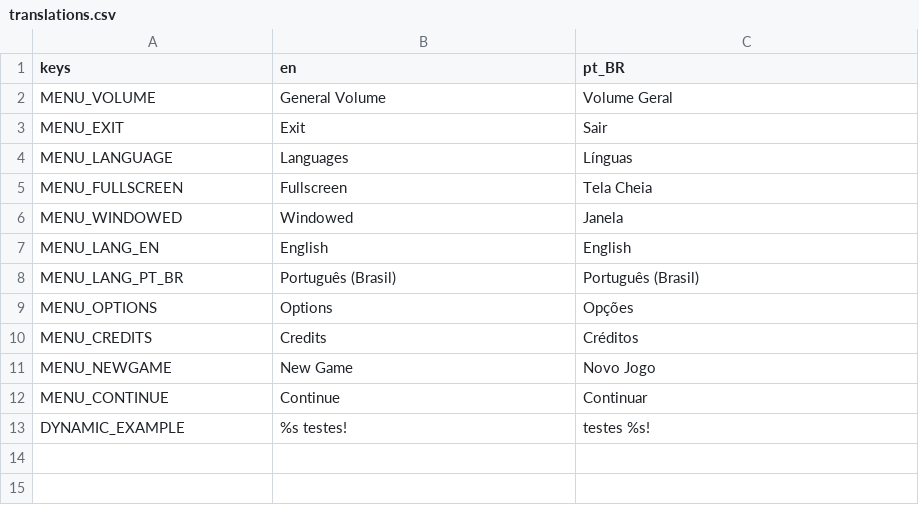
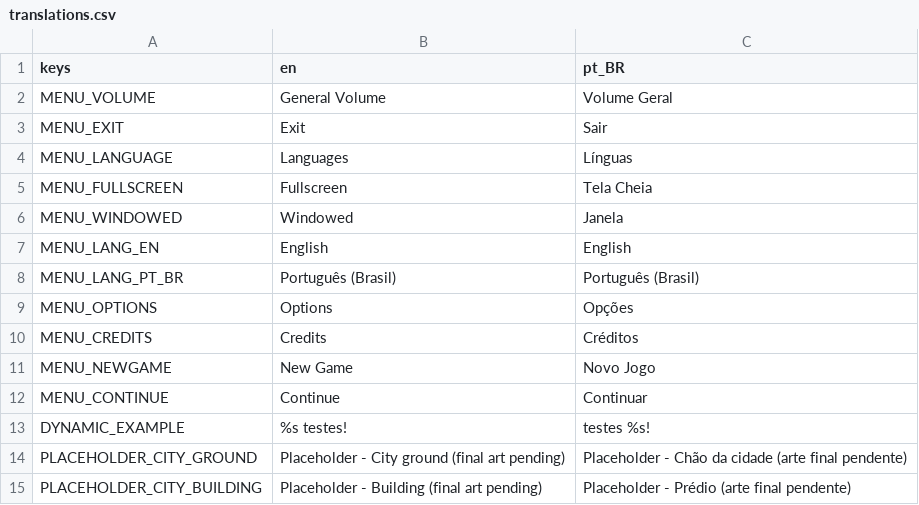
Before and after one commit to ICADGames-Visionlab/project2627, a CSV file: translations/translations.csv, drawn as a sheet; the diff names each change by its address in the sheet, - before the commit and + after, or states it on an @@ line.

```diff
--- a/translations/translations.csv
+++ b/translations/translations.csv
+row 14: PLACEHOLDER_CITY_GROUND | Placeholder - City ground (final art pending) | Placeholder - Chão da cidade (arte final pendente)
+row 15: PLACEHOLDER_CITY_BUILDING | Placeholder - Building (final art pending) | Placeholder - Prédio (arte final pendente)
```
Also changed, not shown: 1 other file.
